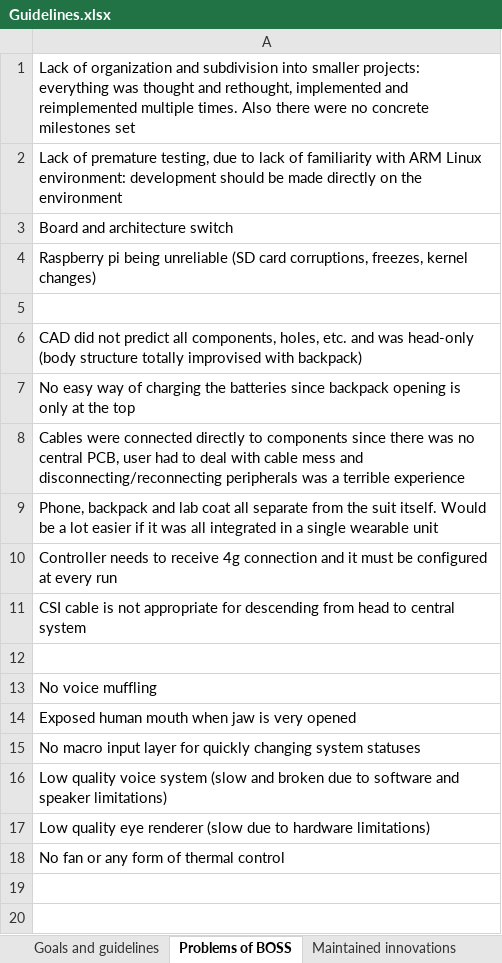
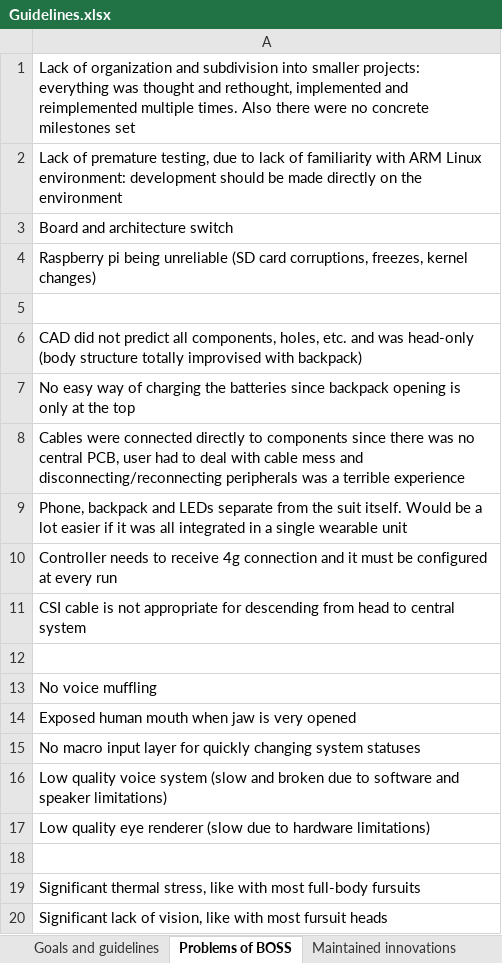
Before and after one commit to MekhyW/DYNAMO-Electronic_Fursuit-2.0, an Excel workbook: Guidelines.xlsx, sheet Problems of BOSS, drawn as a sheet; values as stored, in another font and other column widths than the file's, no borders; addresses are those after the commit; the diff names each change by its address in the sheet, - before the commit and + after, or states it on an @@ line.

```diff
--- a/Guidelines.xlsx (sheet Problems of BOSS)
+++ b/Guidelines.xlsx (sheet Problems of BOSS)
-A9: …backpack and lab coat all separate from…
+A9: …backpack and LEDs separate from…
+row 18: (empty)
-A19: No fan or any form of thermal control
+A19: Significant thermal stress, like with most full-body fursuits
+row 20: Significant lack of vision, like with most fursuit heads
```
Also changed, not shown: sheet Software changes, 4 other files.
